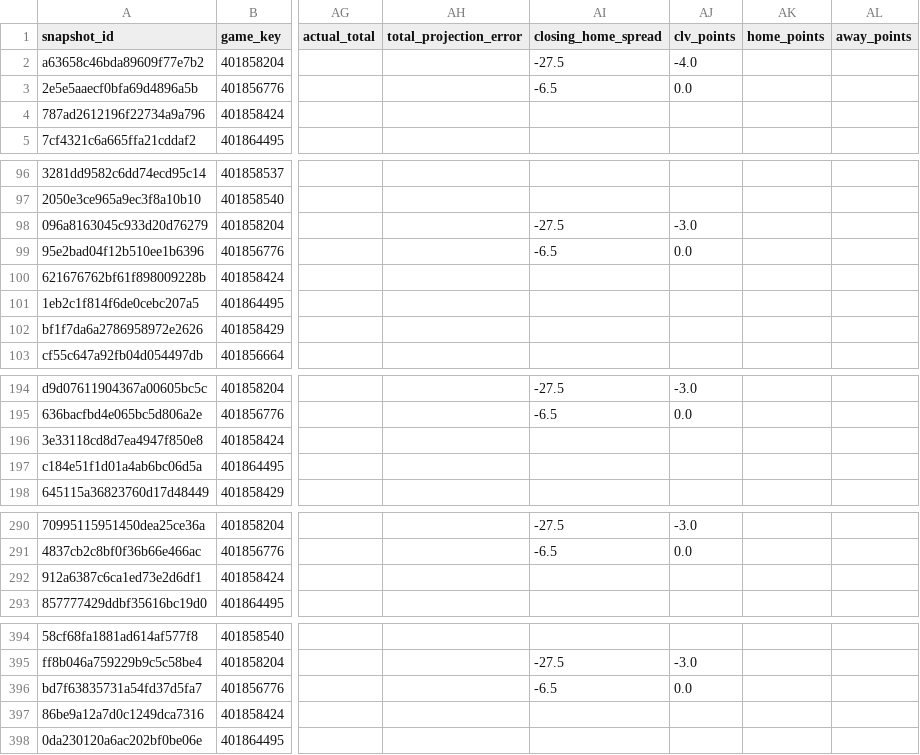
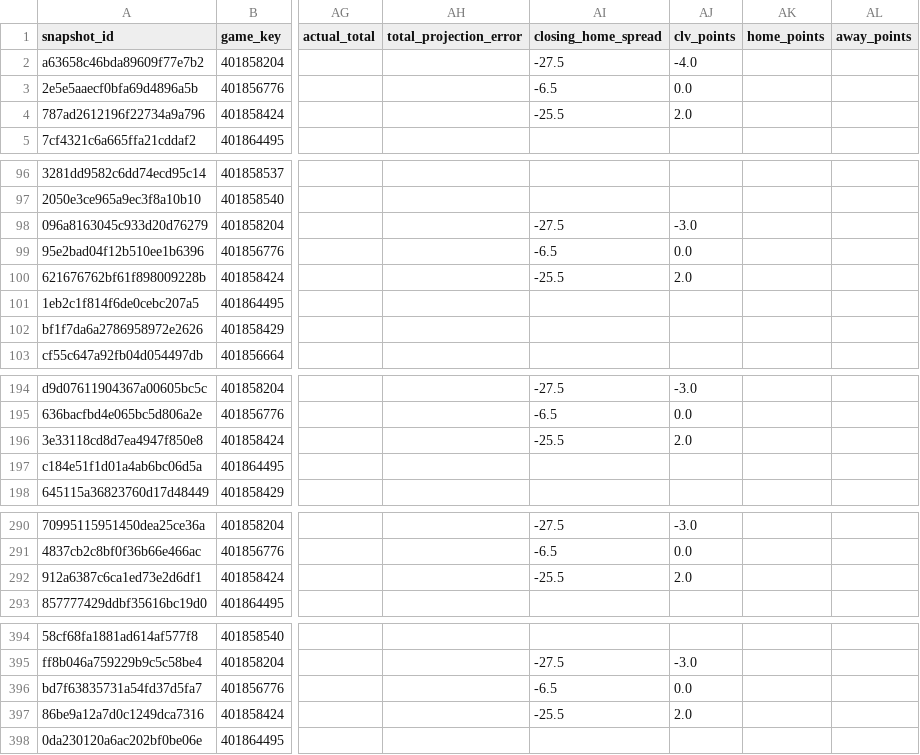
Before and after one commit to thecadeharp/cfb-analytics, a CSV file: data/reports/settled_snapshot_rows.csv, drawn as a sheet; only a part is shown, gaps mark what is left out; the diff covers the shown part only; the diff names each change by its address in the sheet, - before the commit and + after, or states it on an @@ line.

```diff
--- a/data/reports/settled_snapshot_rows.csv
+++ b/data/reports/settled_snapshot_rows.csv
-AI4 (closing_home_spread): (empty)
+AI4 (closing_home_spread): -25.5
-AJ4 (clv_points): (empty)
+AJ4 (clv_points): 2.0
-AI100 (closing_home_spread): (empty)
+AI100 (closing_home_spread): -25.5
-AJ100 (clv_points): (empty)
+AJ100 (clv_points): 2.0
-AI196 (closing_home_spread): (empty)
+AI196 (closing_home_spread): -25.5
-AJ196 (clv_points): (empty)
+AJ196 (clv_points): 2.0
-AI292 (closing_home_spread): (empty)
+AI292 (closing_home_spread): -25.5
-AJ292 (clv_points): (empty)
+AJ292 (clv_points): 2.0
-AI397 (closing_home_spread): (empty)
+AI397 (closing_home_spread): -25.5
-AJ397 (clv_points): (empty)
+AJ397 (clv_points): 2.0
```
Also changed, not shown: 6 edited cells elsewhere in this file, 3 other files.
